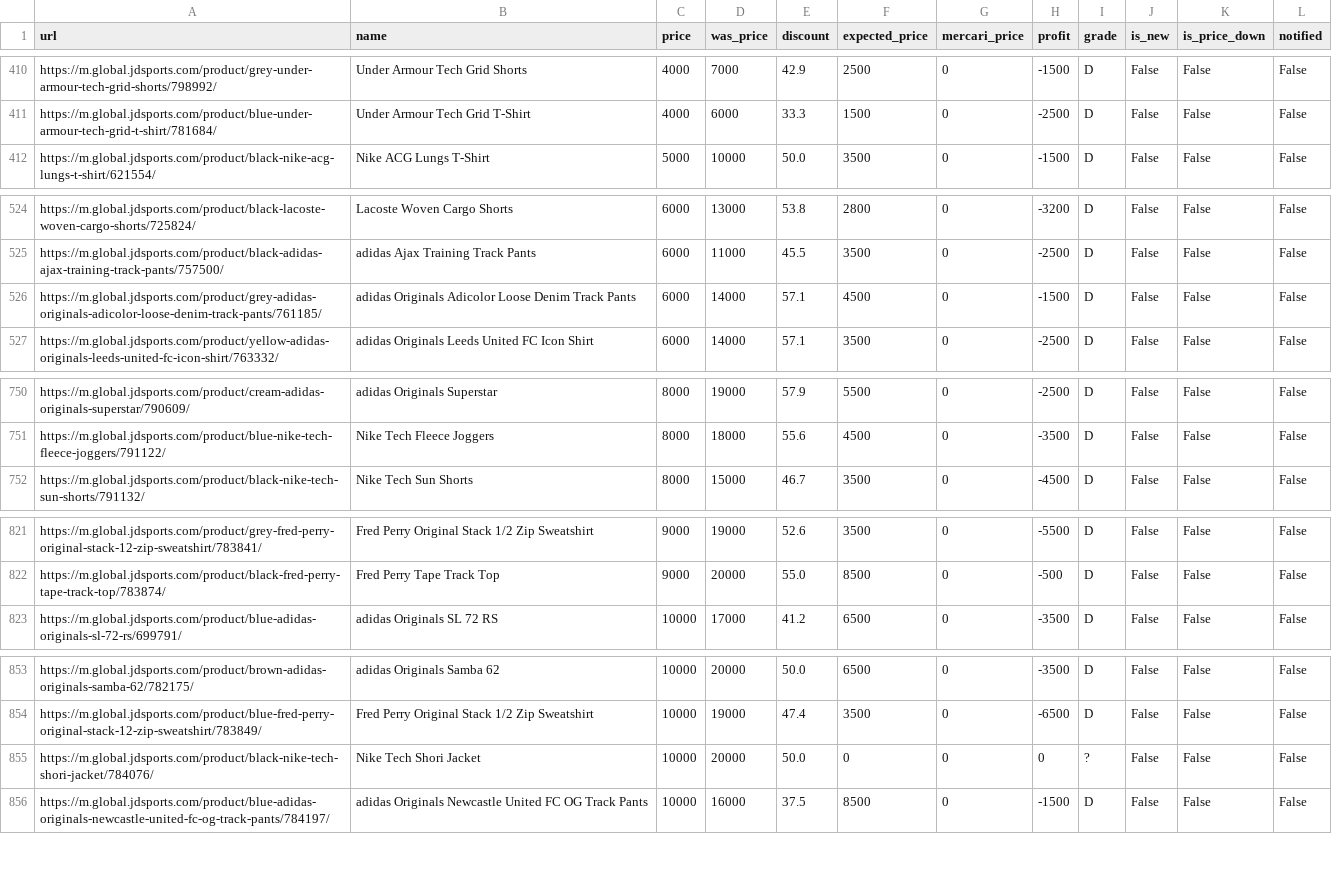
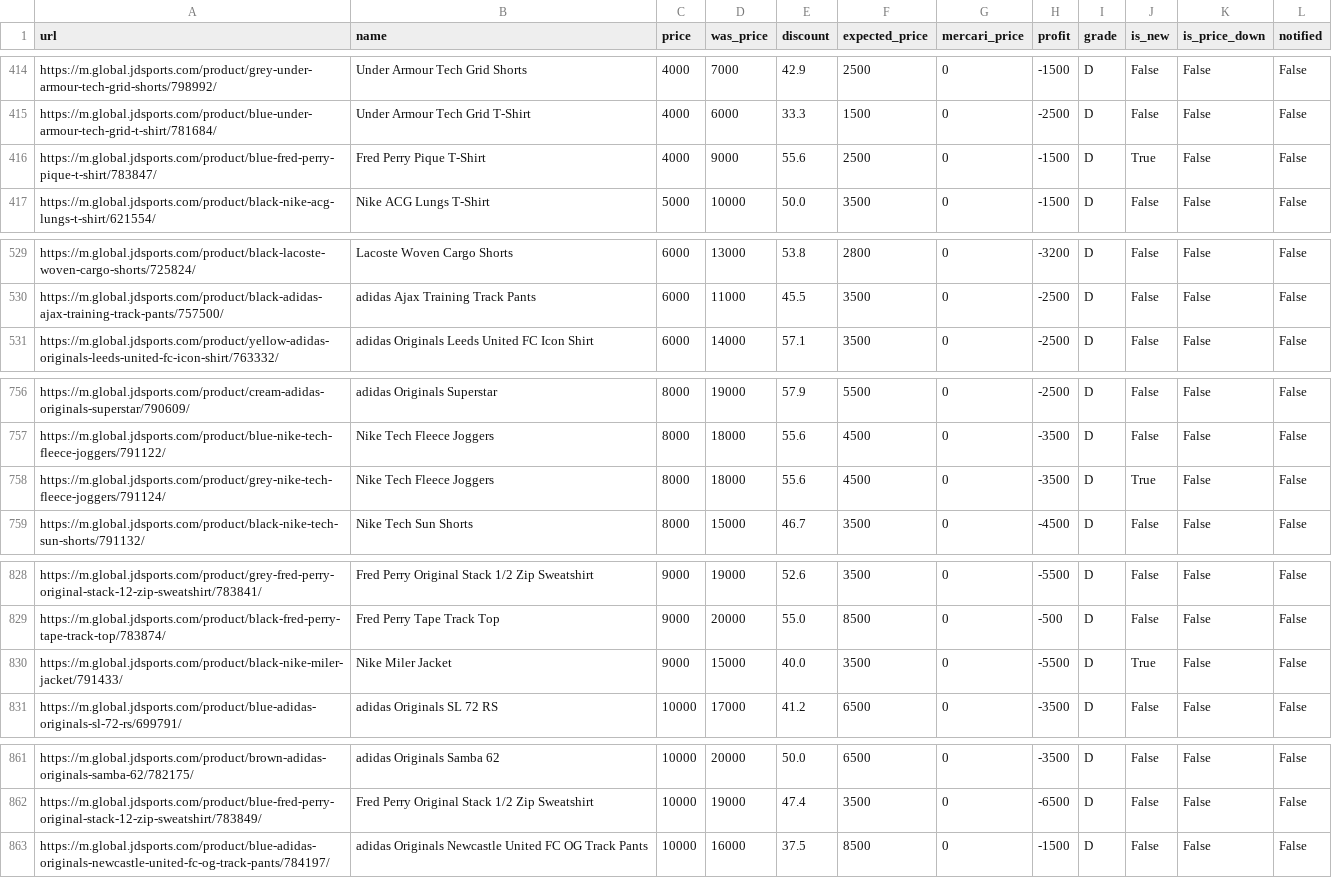
Before and after one commit to stonesidebear/jd-monitor, a CSV file: data/csv/products.csv, drawn as a sheet; only a part is shown, gaps mark what is left out; the diff covers the shown part only.

```diff
--- a/data/csv/products.csv
+++ b/data/csv/products.csv
@@ -411,2 +415,3 @@ https://m.global.jdsports.com/product/grey-under-armour-tech-grid-shorts/798992/
 https://m.global.jdsports.com/product/blue-under-armour-tech-grid-t-shirt/781684/,Under Armour Tech Grid T-Shirt,4000,6000,33.3,1500,0,-2500,D,False,False,False
+https://m.global.jdsports.com/product/blue-fred-perry-pique-t-shirt/783847/,Fred Perry Pique T-Shirt,4000,9000,55.6,2500,0,-1500,D,True,False,False
 https://m.global.jdsports.com/product/black-nike-acg-lungs-t-shirt/621554/,Nike ACG Lungs T-Shirt,5000,10000,50.0,3500,0,-1500,D,False,False,False
@@ -525,3 +530,2 @@ https://m.global.jdsports.com/product/black-lacoste-woven-cargo-shorts/725824/,L
 https://m.global.jdsports.com/product/black-adidas-ajax-training-track-pants/757500/,adidas Ajax Training Track Pants,6000,11000,45.5,3500,0,-2500,D,False,False,False
-https://m.global.jdsports.com/product/grey-adidas-originals-adicolor-loose-denim-track-pants/761185/,adidas Originals Adicolor Loose Denim Track Pants,6000,14000,57.1,4500,0,-1500,D,False,False,False
 https://m.global.jdsports.com/product/yellow-adidas-originals-leeds-united-fc-icon-shirt/763332/,adidas Originals Leeds United FC Icon Shirt,6000,14000,57.1,3500,0,-2500,D,False,False,False
@@ -751,2 +757,3 @@ https://m.global.jdsports.com/product/cream-adidas-originals-superstar/790609/,a
 https://m.global.jdsports.com/product/blue-nike-tech-fleece-joggers/791122/,Nike Tech Fleece Joggers,8000,18000,55.6,4500,0,-3500,D,False,False,False
+https://m.global.jdsports.com/product/grey-nike-tech-fleece-joggers/791124/,Nike Tech Fleece Joggers,8000,18000,55.6,4500,0,-3500,D,True,False,False
 https://m.global.jdsports.com/product/black-nike-tech-sun-shorts/791132/,Nike Tech Sun Shorts,8000,15000,46.7,3500,0,-4500,D,False,False,False
@@ -822,2 +829,3 @@ https://m.global.jdsports.com/product/grey-fred-perry-original-stack-12-zip-swea
 https://m.global.jdsports.com/product/black-fred-perry-tape-track-top/783874/,Fred Perry Tape Track Top,9000,20000,55.0,8500,0,-500,D,False,False,False
+https://m.global.jdsports.com/product/black-nike-miler-jacket/791433/,Nike Miler Jacket,9000,15000,40.0,3500,0,-5500,D,True,False,False
 https://m.global.jdsports.com/product/blue-adidas-originals-sl-72-rs/699791/,adidas Originals SL 72 RS,10000,17000,41.2,6500,0,-3500,D,False,False,False
@@ -854,3 +862,2 @@ https://m.global.jdsports.com/product/brown-adidas-originals-samba-62/782175/,ad
 https://m.global.jdsports.com/product/blue-fred-perry-original-stack-12-zip-sweatshirt/783849/,Fred Perry Original Stack 1/2 Zip Sweatshirt,10000,19000,47.4,3500,0,-6500,D,False,False,False
-https://m.global.jdsports.com/product/black-nike-tech-shori-jacket/784076/,Nike Tech Shori Jacket,10000,20000,50.0,0,0,0,?,False,False,False
 https://m.global.jdsports.com/product/blue-adidas-originals-newcastle-united-fc-og-track-pants/784197/,adidas Originals Newcastle United FC OG Track Pants,10000,16000,37.5,8500,0,-1500,D,False,False,False
```
Also changed, not shown: 8 added rows, 2 removed rows and 6 edited cells elsewhere in this file, 1 other file.
